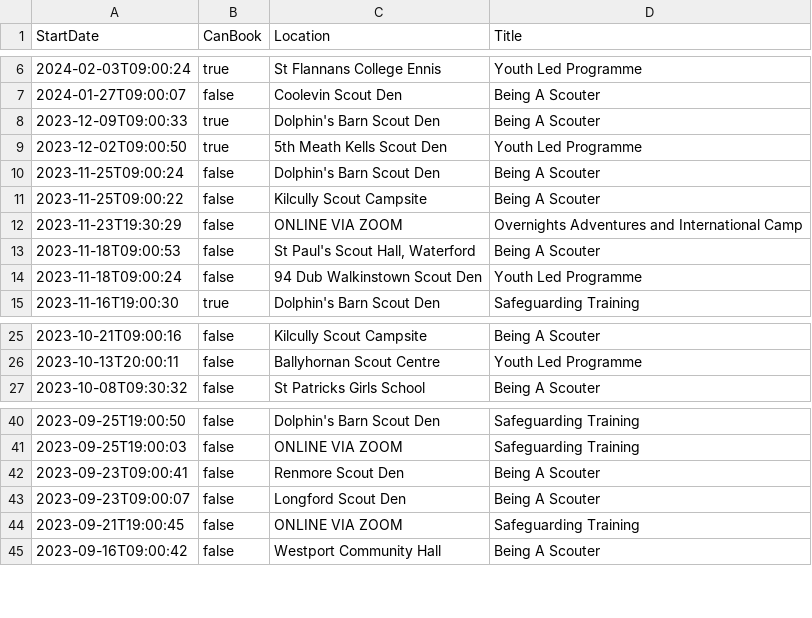
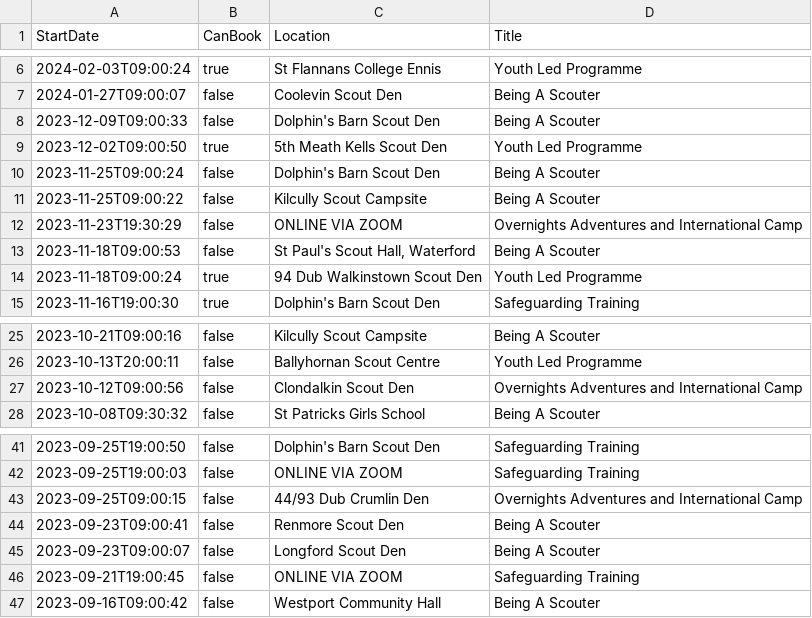
Before and after one commit to markmc/scouts-ie-training-schedule, a CSV file: next-training.csv, drawn as a sheet; only a part is shown, gaps mark what is left out.

```diff
--- a/next-training.csv
+++ b/next-training.csv
@@ -7,3 +7,3 @@ StartDate,CanBook,Location,Title
 "2024-01-27T09:00:07",false,"Coolevin Scout Den","Being A Scouter"
-"2023-12-09T09:00:33",true,"Dolphin's Barn Scout Den","Being A Scouter"
+"2023-12-09T09:00:33",false,"Dolphin's Barn Scout Den","Being A Scouter"
 "2023-12-02T09:00:50",true,"5th Meath Kells Scout Den","Youth Led Programme"
@@ -13,3 +13,3 @@ StartDate,CanBook,Location,Title
 "2023-11-18T09:00:53",false,"St Paul's Scout Hall, Waterford","Being A Scouter"
-"2023-11-18T09:00:24",false,"94 Dub Walkinstown Scout Den","Youth Led Programme"
+"2023-11-18T09:00:24",true,"94 Dub Walkinstown Scout Den","Youth Led Programme"
 "2023-11-16T19:00:30",true,"Dolphin's Barn Scout Den","Safeguarding Training"
@@ -26,2 +26,3 @@ StartDate,CanBook,Location,Title
 "2023-10-13T20:00:11",false,"Ballyhornan Scout Centre","Youth Led Programme"
+"2023-10-12T09:00:56",false,"Clondalkin Scout Den","Overnights Adventures and International Camp"
 "2023-10-08T09:30:32",false,"St Patricks Girls School","Being A Scouter"
@@ -41,2 +42,3 @@ StartDate,CanBook,Location,Title
 "2023-09-25T19:00:03",false,"ONLINE VIA ZOOM","Safeguarding Training"
+"2023-09-25T09:00:15",false,"44/93 Dub Crumlin Den","Overnights Adventures and International Camp"
 "2023-09-23T09:00:41",false,"Renmore Scout Den","Being A Scouter"
```
Also changed, not shown: 1 other file.
